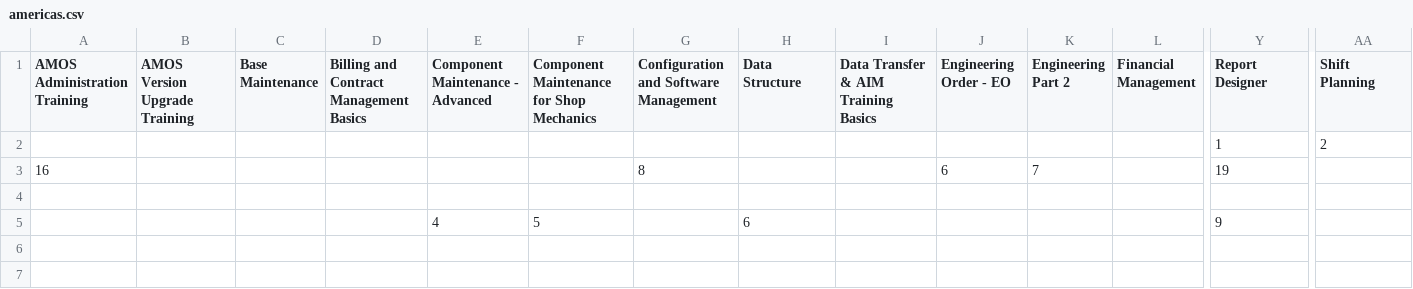
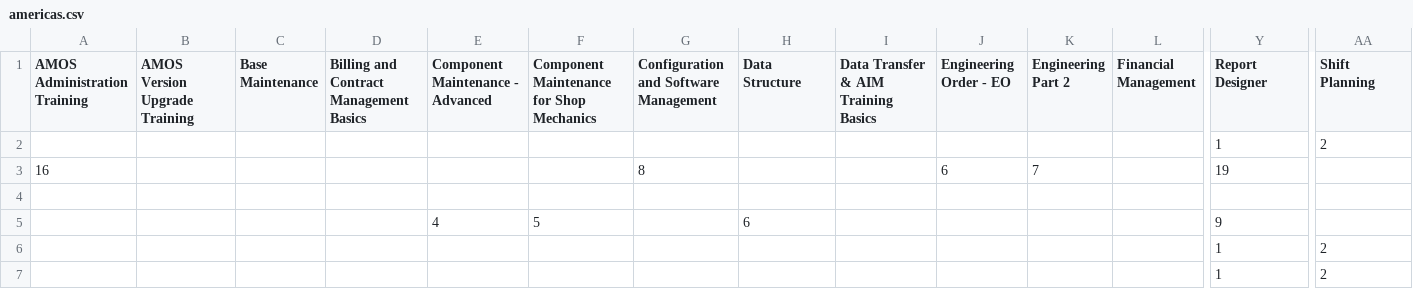
Before and after one commit to juanisosa/trainingsurvey, a CSV file: americas.csv, drawn as a sheet; only a part is shown, gaps mark what is left out; rows hold the shown columns only; the diff names each change by its address in the sheet, - before the commit and + after, or states it on an @@ line.

```diff
--- a/americas.csv
+++ b/americas.csv
+row 6:  |  |  |  |  |  |  |  |  |  |  |  | 1 | 2
+row 7:  |  |  |  |  |  |  |  |  |  |  |  | 1 | 2
```
Also changed, not shown: 2 other files.
